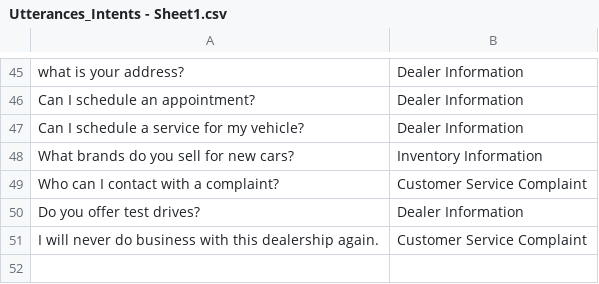
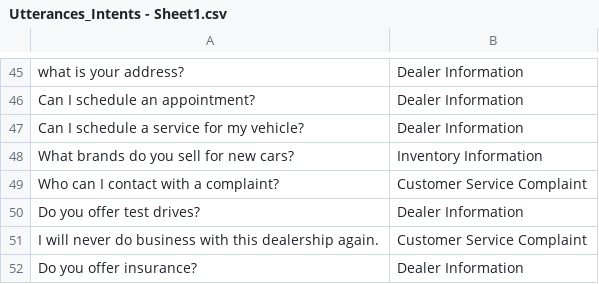
Before and after one commit to dfday0529/Car-Dealer-Chatbot, a CSV file: Utterances_Intents - Sheet1.csv, drawn as a sheet; only a part is shown, gaps mark what is left out; the diff names each change by its address in the sheet, - before the commit and + after, or states it on an @@ line.

Commit message:
Update Utterances_Intents - Sheet1.csv

```diff
--- a/Utterances_Intents - Sheet1.csv
+++ b/Utterances_Intents - Sheet1.csv
+row 52: Do you offer insurance? | Dealer Information
```
